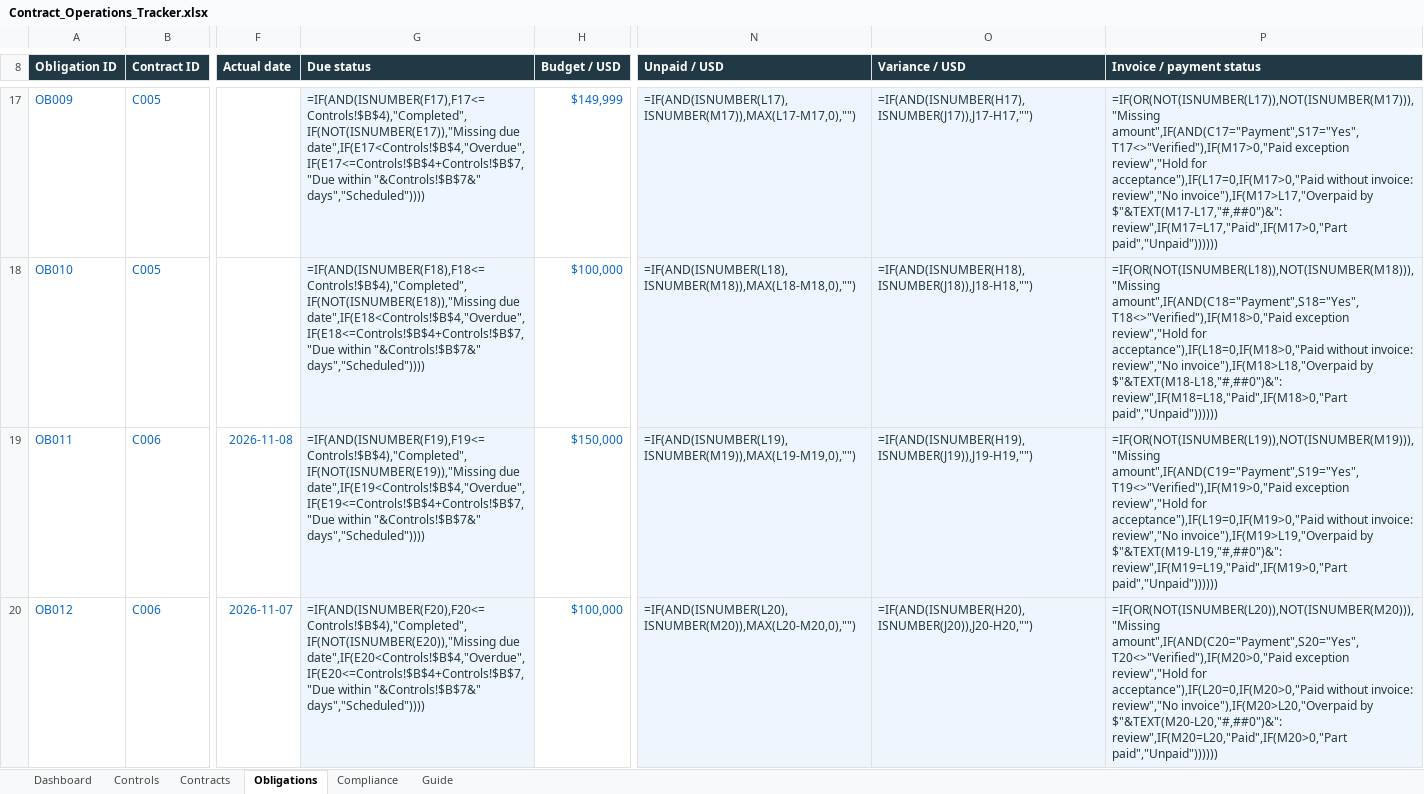
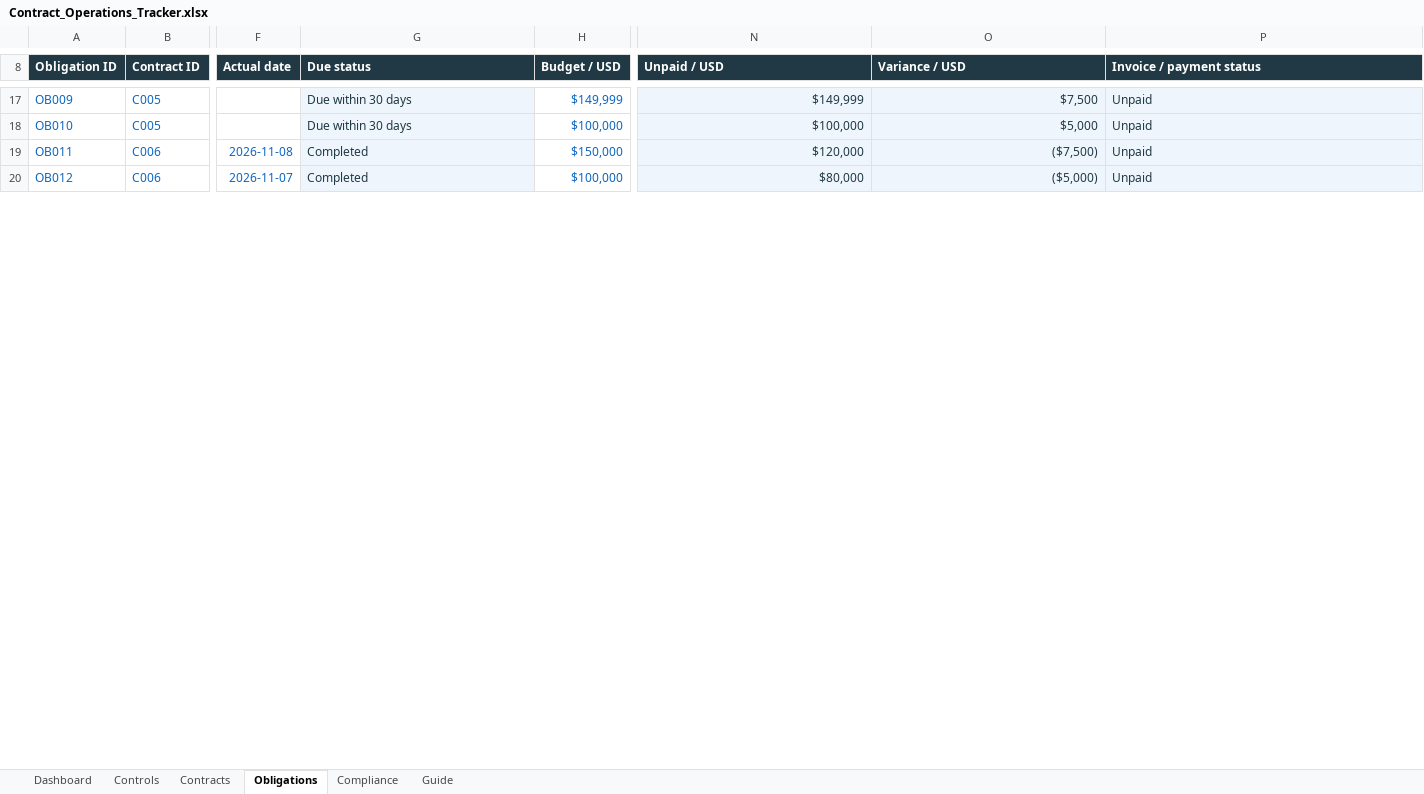
Before and after one commit to ingridkuo/ingridkuo, an Excel workbook: docs/Contract_Operations_Tracker.xlsx, sheet Obligations, drawn as a sheet; only a part is shown, gaps mark what is left out; values as stored, in another font and other column widths than the file's, no borders; formulas without a stored value are shown as written; conditional formats and table styles not drawn; the diff covers the shown part only; the diff names each change by its address in the sheet, - before the commit and + after, or states it on an @@ line.

```diff
--- a/docs/Contract_Operations_Tracker.xlsx (sheet Obligations)
+++ b/docs/Contract_Operations_Tracker.xlsx (sheet Obligations)
-G17 (Due status): =IF(AND(ISNUMBER(F17),F17<=Controls!$B$4),"Completed",IF(NOT(ISNUMBER(E17)),"Missing due date",IF(E17<Controls!$B$4,"Overdue",IF(E17<=Controls!$B$4+Controls!$B$7,"Due within "&Controls!$B$7&" days","Scheduled"))))
+G17 (Due status): Due within 30 days
-N17 (Unpaid / USD): =IF(AND(ISNUMBER(L17),ISNUMBER(M17)),MAX(L17-M17,0),"")
+N17 (Unpaid / USD): $149,999
-O17 (Variance / USD): =IF(AND(ISNUMBER(H17),ISNUMBER(J17)),J17-H17,"")
+O17 (Variance / USD): $7,500
-P17 (Invoice / payment status): =IF(OR(NOT(ISNUMBER(L17)),NOT(ISNUMBER(M17))),"Missing amount",IF(AND(C17="Payment",S17="Yes",T17<>"Verified"),IF(M17>0,"Paid exception review","Hold for acceptance"),IF(L17=0,IF(M17>0,"Paid without invoice: review","No invoice"),IF(M17>L17,"Overpaid by $"&TEXT(M17-L17,"#,##0")&": review",IF(M17=L17,"Paid",IF(M17>0,"Part paid","Unpaid"))))))
+P17 (Invoice / payment status): Unpaid
-G18 (Due status): =IF(AND(ISNUMBER(F18),F18<=Controls!$B$4),"Completed",IF(NOT(ISNUMBER(E18)),"Missing due date",IF(E18<Controls!$B$4,"Overdue",IF(E18<=Controls!$B$4+Controls!$B$7,"Due within "&Controls!$B$7&" days","Scheduled"))))
+G18 (Due status): Due within 30 days
-N18 (Unpaid / USD): =IF(AND(ISNUMBER(L18),ISNUMBER(M18)),MAX(L18-M18,0),"")
+N18 (Unpaid / USD): $100,000
-O18 (Variance / USD): =IF(AND(ISNUMBER(H18),ISNUMBER(J18)),J18-H18,"")
+O18 (Variance / USD): $5,000
-P18 (Invoice / payment status): =IF(OR(NOT(ISNUMBER(L18)),NOT(ISNUMBER(M18))),"Missing amount",IF(AND(C18="Payment",S18="Yes",T18<>"Verified"),IF(M18>0,"Paid exception review","Hold for acceptance"),IF(L18=0,IF(M18>0,"Paid without invoice: review","No invoice"),IF(M18>L18,"Overpaid by $"&TEXT(M18-L18,"#,##0")&": review",IF(M18=L18,"Paid",IF(M18>0,"Part paid","Unpaid"))))))
+P18 (Invoice / payment status): Unpaid
-G19 (Due status): =IF(AND(ISNUMBER(F19),F19<=Controls!$B$4),"Completed",IF(NOT(ISNUMBER(E19)),"Missing due date",IF(E19<Controls!$B$4,"Overdue",IF(E19<=Controls!$B$4+Controls!$B$7,"Due within "&Controls!$B$7&" days","Scheduled"))))
+G19 (Due status): Completed
-N19 (Unpaid / USD): =IF(AND(ISNUMBER(L19),ISNUMBER(M19)),MAX(L19-M19,0),"")
+N19 (Unpaid / USD): $120,000
-O19 (Variance / USD): =IF(AND(ISNUMBER(H19),ISNUMBER(J19)),J19-H19,"")
+O19 (Variance / USD): ($7,500)
-P19 (Invoice / payment status): =IF(OR(NOT(ISNUMBER(L19)),NOT(ISNUMBER(M19))),"Missing amount",IF(AND(C19="Payment",S19="Yes",T19<>"Verified"),IF(M19>0,"Paid exception review","Hold for acceptance"),IF(L19=0,IF(M19>0,"Paid without invoice: review","No invoice"),IF(M19>L19,"Overpaid by $"&TEXT(M19-L19,"#,##0")&": review",IF(M19=L19,"Paid",IF(M19>0,"Part paid","Unpaid"))))))
+P19 (Invoice / payment status): Unpaid
-G20 (Due status): =IF(AND(ISNUMBER(F20),F20<=Controls!$B$4),"Completed",IF(NOT(ISNUMBER(E20)),"Missing due date",IF(E20<Controls!$B$4,"Overdue",IF(E20<=Controls!$B$4+Controls!$B$7,"Due within "&Controls!$B$7&" days","Scheduled"))))
+G20 (Due status): Completed
-N20 (Unpaid / USD): =IF(AND(ISNUMBER(L20),ISNUMBER(M20)),MAX(L20-M20,0),"")
+N20 (Unpaid / USD): $80,000
-O20 (Variance / USD): =IF(AND(ISNUMBER(H20),ISNUMBER(J20)),J20-H20,"")
+O20 (Variance / USD): ($5,000)
-P20 (Invoice / payment status): =IF(OR(NOT(ISNUMBER(L20)),NOT(ISNUMBER(M20))),"Missing amount",IF(AND(C20="Payment",S20="Yes",T20<>"Verified"),IF(M20>0,"Paid exception review","Hold for acceptance"),IF(L20=0,IF(M20>0,"Paid without invoice: review","No invoice"),IF(M20>L20,"Overpaid by $"&TEXT(M20-L20,"#,##0")&": review",IF(M20=L20,"Paid",IF(M20>0,"Part paid","Unpaid"))))))
+P20 (Invoice / payment status): Unpaid
```
Also changed, not shown: 176 edited cells elsewhere in this sheet, sheet Contracts, sheet Dashboard, sheet Compliance, sheet Controls.
